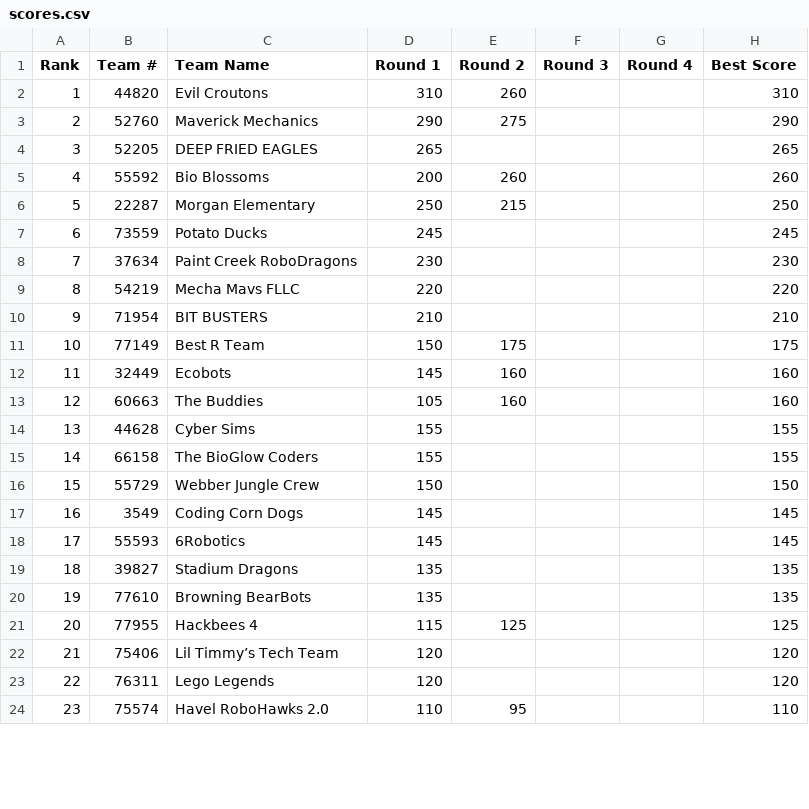
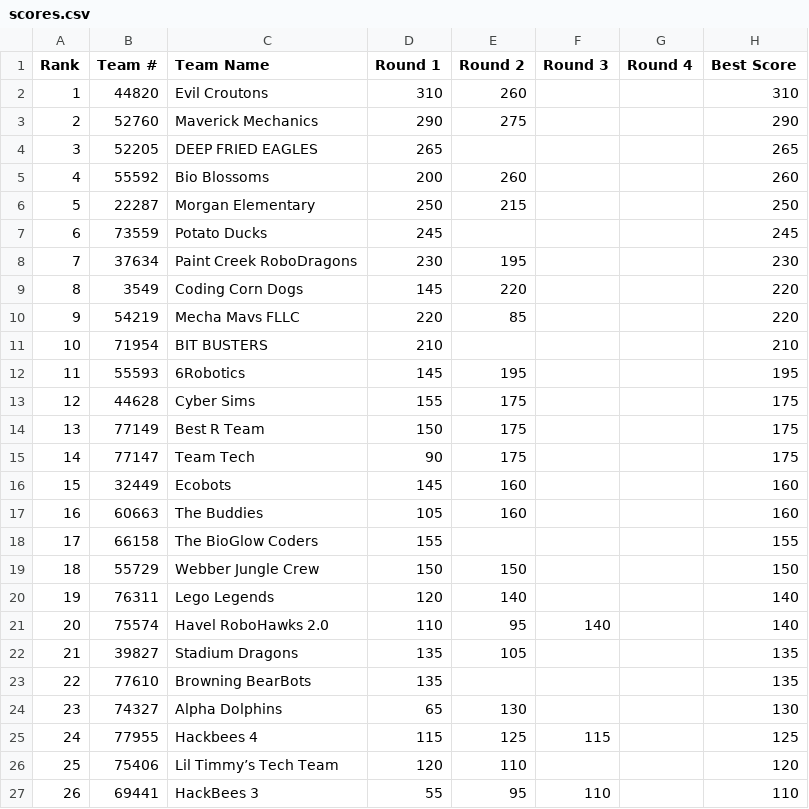
Before and after one commit to Team217/thunderquest.github.io, a CSV file: data/scores.csv, drawn as a sheet; only a part is shown; the diff covers the shown part only.

```diff
--- a/data/scores.csv
+++ b/data/scores.csv
@@ -7,18 +7,21 @@
 6,73559,Potato Ducks,245,,,,245
-7,37634,Paint Creek RoboDragons,230,,,,230
-8,54219,Mecha Mavs FLLC,220,,,,220
-9,71954,BIT BUSTERS,210,,,,210
-10,77149,Best R Team,150,175,,,175
-11,32449,Ecobots,145,160,,,160
-12,60663,The Buddies,105,160,,,160
-13,44628,Cyber Sims,155,,,,155
-14,66158,The BioGlow Coders,155,,,,155
-15,55729,Webber Jungle Crew,150,,,,150
-16,3549,Coding Corn Dogs,145,,,,145
-17,55593,6Robotics,145,,,,145
-18,39827,Stadium Dragons,135,,,,135
-19,77610,Browning BearBots,135,,,,135
-20,77955,Hackbees 4,115,125,,,125
-21,75406,Lil Timmy’s Tech Team,120,,,,120
-22,76311,Lego Legends,120,,,,120
-23,75574,Havel RoboHawks 2.0,110,95,,,110
+7,37634,Paint Creek RoboDragons,230,195,,,230
+8,3549,Coding Corn Dogs,145,220,,,220
+9,54219,Mecha Mavs FLLC,220,85,,,220
+10,71954,BIT BUSTERS,210,,,,210
+11,55593,6Robotics,145,195,,,195
+12,44628,Cyber Sims,155,175,,,175
+13,77149,Best R Team,150,175,,,175
+14,77147,Team Tech,90,175,,,175
+15,32449,Ecobots,145,160,,,160
+16,60663,The Buddies,105,160,,,160
+17,66158,The BioGlow Coders,155,,,,155
+18,55729,Webber Jungle Crew,150,150,,,150
+19,76311,Lego Legends,120,140,,,140
+20,75574,Havel RoboHawks 2.0,110,95,140,,140
+21,39827,Stadium Dragons,135,105,,,135
+22,77610,Browning BearBots,135,,,,135
+23,74327,Alpha Dolphins,65,130,,,130
+24,77955,Hackbees 4,115,125,115,,125
+25,75406,Lil Timmy’s Tech Team,120,110,,,120
+26,69441,HackBees 3,55,95,110,,110
```
Also changed, not shown: 1 added row, 4 removed rows and 3 edited cells elsewhere in this file.
